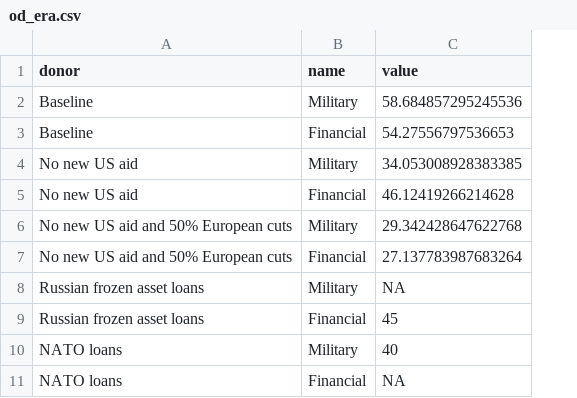
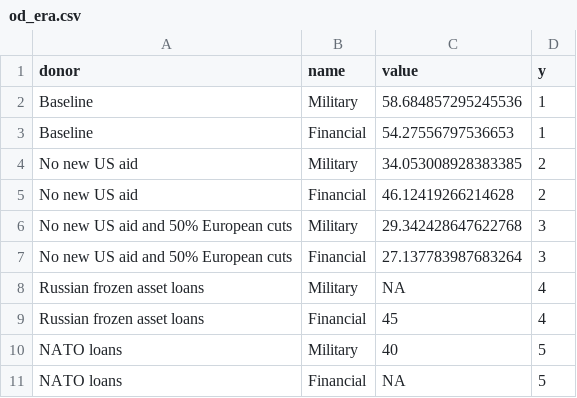
Before and after one commit to euissR/commentary, a CSV file: 2024_11 US elections/od_era.csv, drawn as a sheet; the diff names each change by its address in the sheet, - before the commit and + after, or states it on an @@ line.

Commit message:
od_ear

```diff
--- a/2024_11 US elections/od_era.csv
+++ b/2024_11 US elections/od_era.csv
+column D (y), rows 2-11: 1 | 1 | 2 | 2 | 3 | 3 | 4 | 4 | 5 | 5
```
